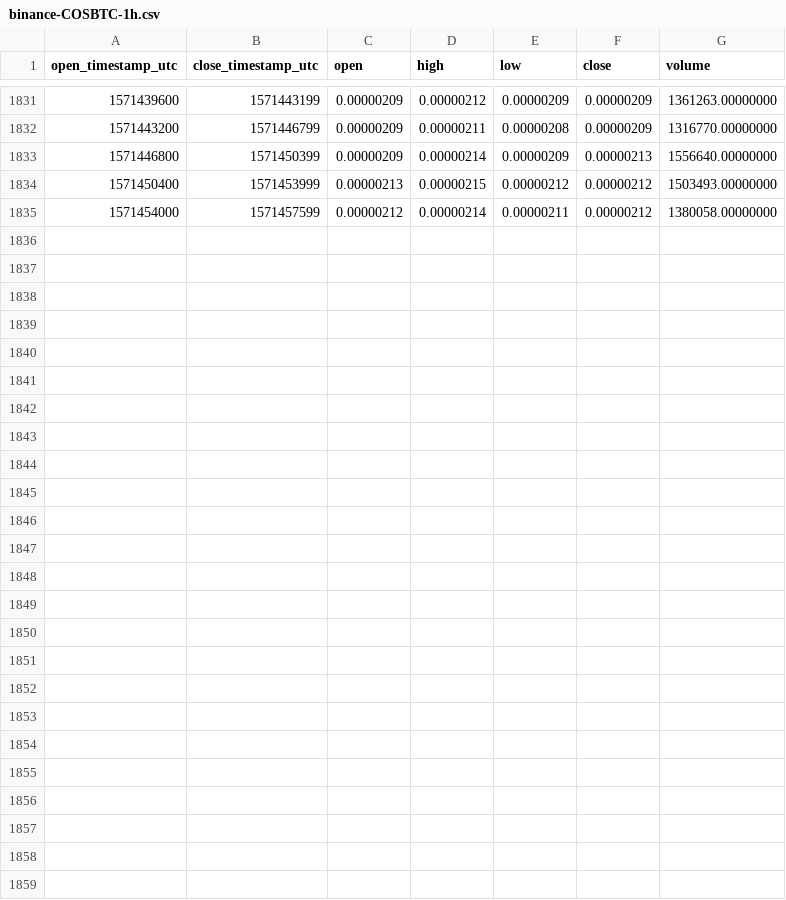
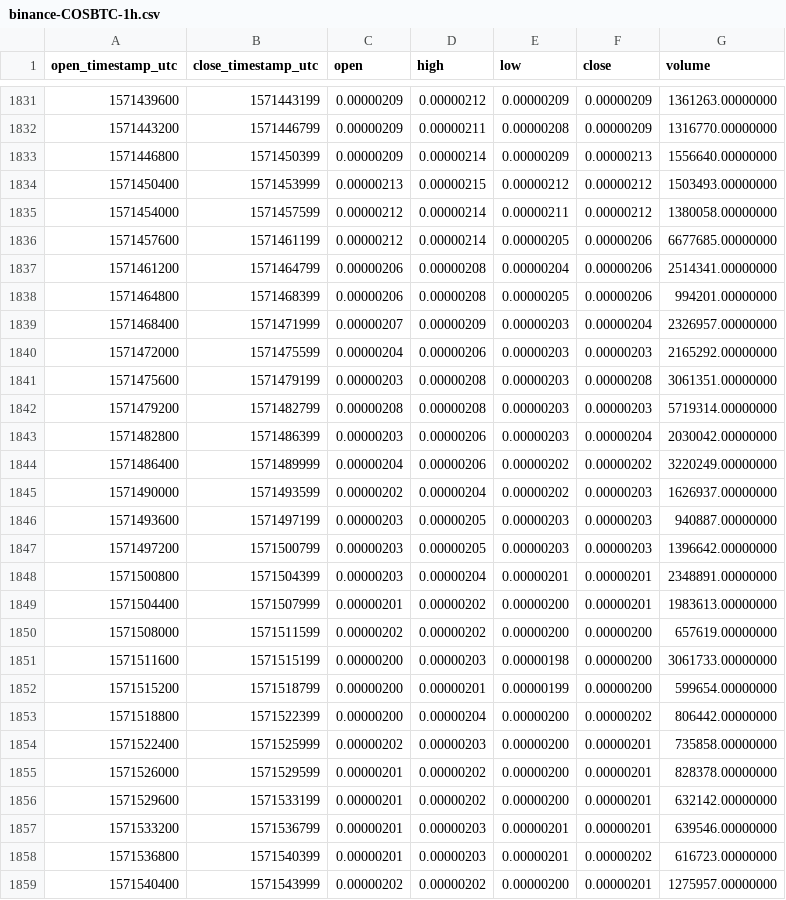
Before and after one commit to cryptobigbro/binance-COSBTC, a CSV file: binance-COSBTC-1h.csv, drawn as a sheet; only a part is shown, gaps mark what is left out.

Commit message:
Update OHLCV data.

```diff
--- a/binance-COSBTC-1h.csv
+++ b/binance-COSBTC-1h.csv
@@ -1835 +1835,25 @@ open_timestamp_utc,close_timestamp_utc,open,high,low,close,volume
 1571454000,1571457599,0.00000212,0.00000214,0.00000211,0.00000212,1380058.00000000
+1571457600,1571461199,0.00000212,0.00000214,0.00000205,0.00000206,6677685.00000000
+1571461200,1571464799,0.00000206,0.00000208,0.00000204,0.00000206,2514341.00000000
+1571464800,1571468399,0.00000206,0.00000208,0.00000205,0.00000206,994201.00000000
+1571468400,1571471999,0.00000207,0.00000209,0.00000203,0.00000204,2326957.00000000
+1571472000,1571475599,0.00000204,0.00000206,0.00000203,0.00000203,2165292.00000000
+1571475600,1571479199,0.00000203,0.00000208,0.00000203,0.00000208,3061351.00000000
+1571479200,1571482799,0.00000208,0.00000208,0.00000203,0.00000203,5719314.00000000
+1571482800,1571486399,0.00000203,0.00000206,0.00000203,0.00000204,2030042.00000000
+1571486400,1571489999,0.00000204,0.00000206,0.00000202,0.00000202,3220249.00000000
+1571490000,1571493599,0.00000202,0.00000204,0.00000202,0.00000203,1626937.00000000
+1571493600,1571497199,0.00000203,0.00000205,0.00000203,0.00000203,940887.00000000
+1571497200,1571500799,0.00000203,0.00000205,0.00000203,0.00000203,1396642.00000000
+1571500800,1571504399,0.00000203,0.00000204,0.00000201,0.00000201,2348891.00000000
+1571504400,1571507999,0.00000201,0.00000202,0.00000200,0.00000201,1983613.00000000
+1571508000,1571511599,0.00000202,0.00000202,0.00000200,0.00000200,657619.00000000
+1571511600,1571515199,0.00000200,0.00000203,0.00000198,0.00000200,3061733.00000000
+1571515200,1571518799,0.00000200,0.00000201,0.00000199,0.00000200,599654.00000000
+1571518800,1571522399,0.00000200,0.00000204,0.00000200,0.00000202,806442.00000000
+1571522400,1571525999,0.00000202,0.00000203,0.00000200,0.00000201,735858.00000000
+1571526000,1571529599,0.00000201,0.00000202,0.00000200,0.00000201,828378.00000000
+1571529600,1571533199,0.00000201,0.00000202,0.00000200,0.00000201,632142.00000000
+1571533200,1571536799,0.00000201,0.00000203,0.00000201,0.00000201,639546.00000000
+1571536800,1571540399,0.00000201,0.00000203,0.00000201,0.00000202,616723.00000000
+1571540400,1571543999,0.00000202,0.00000202,0.00000200,0.00000201,1275957.00000000
```
Also changed, not shown: binance-COSBTC-1d.csv.
